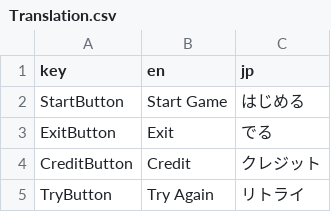
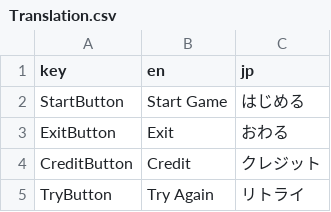
Before and after one commit to NxmNile/WhiskerTheDetective_GodotVersion, a CSV file: Translation.csv, drawn as a sheet; only a part is shown; the diff covers the shown part only.

```diff
--- a/Translation.csv
+++ b/Translation.csv
@@ -2,3 +2,3 @@
 StartButton,Start Game,はじめる
-ExitButton,Exit,でる
+ExitButton,Exit,おわる
 CreditButton,Credit,クレジット
```
Also changed, not shown: 9 edited cells elsewhere in this file, 15 other files.
